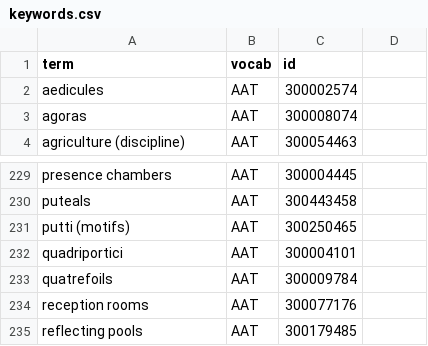
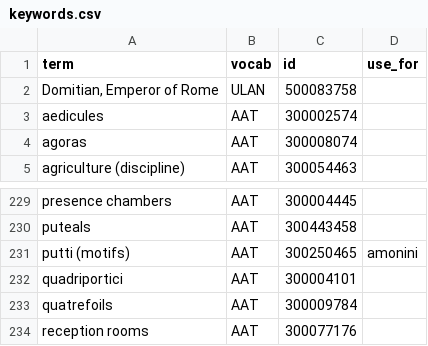
Before and after one commit to roman-gardens/gre, a CSV file: assets/keywords.csv, drawn as a sheet; only a part is shown, gaps mark what is left out; the shorter side is filled out with more unchanged rows; the diff covers the shown part only.

```diff
--- a/assets/keywords.csv
+++ b/assets/keywords.csv
@@ -1 +1,2 @@
-term,vocab,id
+term,vocab,id,use_for
+"Domitian, Emperor of Rome",ULAN,500083758,
@@ -231 +231 @@ puteals,AAT,300443458
-putti (motifs),AAT,300250465
+putti (motifs),AAT,300250465,amonini
```
Also changed, not shown: 2 added rows, 2 removed rows, 1 moved row and 1 edited cell elsewhere in this file, 42 other files.
